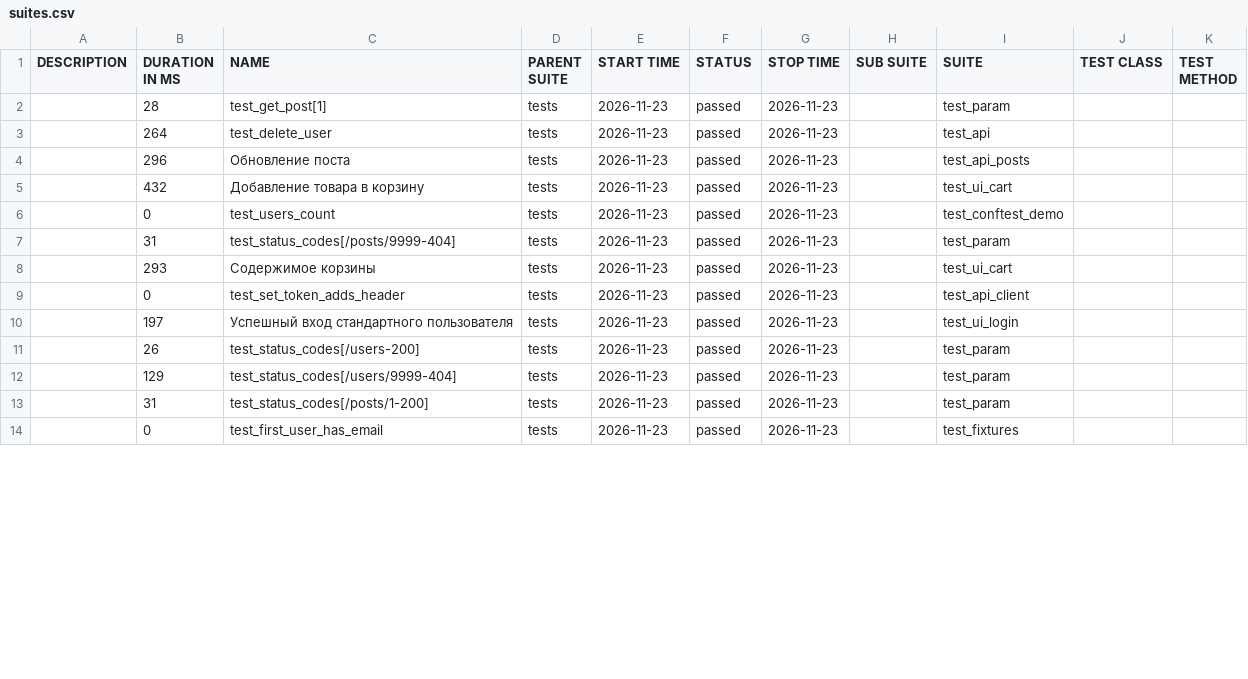
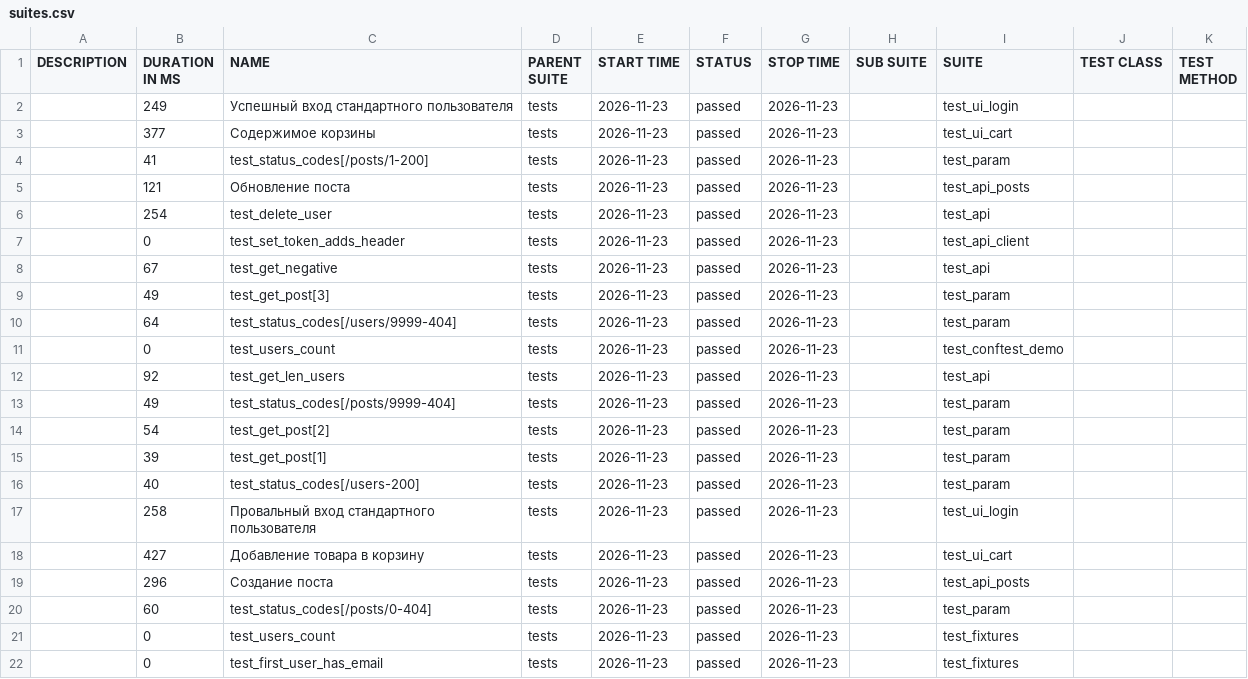
Before and after one commit to Amferot0/qa_python_automation, a CSV file: data/suites.csv, drawn as a sheet; only a part is shown; the diff covers the shown part only.

```diff
--- a/data/suites.csv
+++ b/data/suites.csv
@@ -1,14 +1,22 @@
 "DESCRIPTION","DURATION IN MS","NAME","PARENT SUITE","START TIME","STATUS","STOP TIME","SUB SUITE","SUITE","TEST CLASS","TEST METHOD"
-"","28","test_get_post[1]","tests","2026-11-23","passed","2026-11-23","","test_param","",""
-"","264","test_delete_user","tests","2026-11-23","passed","2026-11-23","","test_api","",""
-"","296","Обновление поста","tests","2026-11-23","passed","2026-11-23","","test_api_posts","",""
-"","432","Добавление товара в корзину","tests","2026-11-23","passed","2026-11-23","","test_ui_cart","",""
+"","249","Успешный вход стандартного пользователя","tests","2026-11-23","passed","2026-11-23","","test_ui_login","",""
+"","377","Содержимое корзины","tests","2026-11-23","passed","2026-11-23","","test_ui_cart","",""
+"","41","test_status_codes[/posts/1-200]","tests","2026-11-23","passed","2026-11-23","","test_param","",""
+"","121","Обновление поста","tests","2026-11-23","passed","2026-11-23","","test_api_posts","",""
+"","254","test_delete_user","tests","2026-11-23","passed","2026-11-23","","test_api","",""
+"","0","test_set_token_adds_header","tests","2026-11-23","passed","2026-11-23","","test_api_client","",""
+"","67","test_get_negative","tests","2026-11-23","passed","2026-11-23","","test_api","",""
+"","49","test_get_post[3]","tests","2026-11-23","passed","2026-11-23","","test_param","",""
+"","64","test_status_codes[/users/9999-404]","tests","2026-11-23","passed","2026-11-23","","test_param","",""
 "","0","test_users_count","tests","2026-11-23","passed","2026-11-23","","test_conftest_demo","",""
-"","31","test_status_codes[/posts/9999-404]","tests","2026-11-23","passed","2026-11-23","","test_param","",""
-"","293","Содержимое корзины","tests","2026-11-23","passed","2026-11-23","","test_ui_cart","",""
-"","0","test_set_token_adds_header","tests","2026-11-23","passed","2026-11-23","","test_api_client","",""
-"","197","Успешный вход стандартного пользователя","tests","2026-11-23","passed","2026-11-23","","test_ui_login","",""
-"","26","test_status_codes[/users-200]","tests","2026-11-23","passed","2026-11-23","","test_param","",""
-"","129","test_status_codes[/users/9999-404]","tests","2026-11-23","passed","2026-11-23","","test_param","",""
-"","31","test_status_codes[/posts/1-200]","tests","2026-11-23","passed","2026-11-23","","test_param","",""
+"","92","test_get_len_users","tests","2026-11-23","passed","2026-11-23","","test_api","",""
+"","49","test_status_codes[/posts/9999-404]","tests","2026-11-23","passed","2026-11-23","","test_param","",""
+"","54","test_get_post[2]","tests","2026-11-23","passed","2026-11-23","","test_param","",""
+"","39","test_get_post[1]","tests","2026-11-23","passed","2026-11-23","","test_param","",""
+"","40","test_status_codes[/users-200]","tests","2026-11-23","passed","2026-11-23","","test_param","",""
+"","258","Провальный вход стандартного пользователя","tests","2026-11-23","passed","2026-11-23","","test_ui_login","",""
+"","427","Добавление товара в корзину","tests","2026-11-23","passed","2026-11-23","","test_ui_cart","",""
+"","296","Создание поста","tests","2026-11-23","passed","2026-11-23","","test_api_posts","",""
+"","60","test_status_codes[/posts/0-404]","tests","2026-11-23","passed","2026-11-23","","test_param","",""
+"","0","test_users_count","tests","2026-11-23","passed","2026-11-23","","test_fixtures","",""
 "","0","test_first_user_has_email","tests","2026-11-23","passed","2026-11-23","","test_fixtures","",""
```
Also changed, not shown: 7 removed rows elsewhere in this file, 59 other files.
